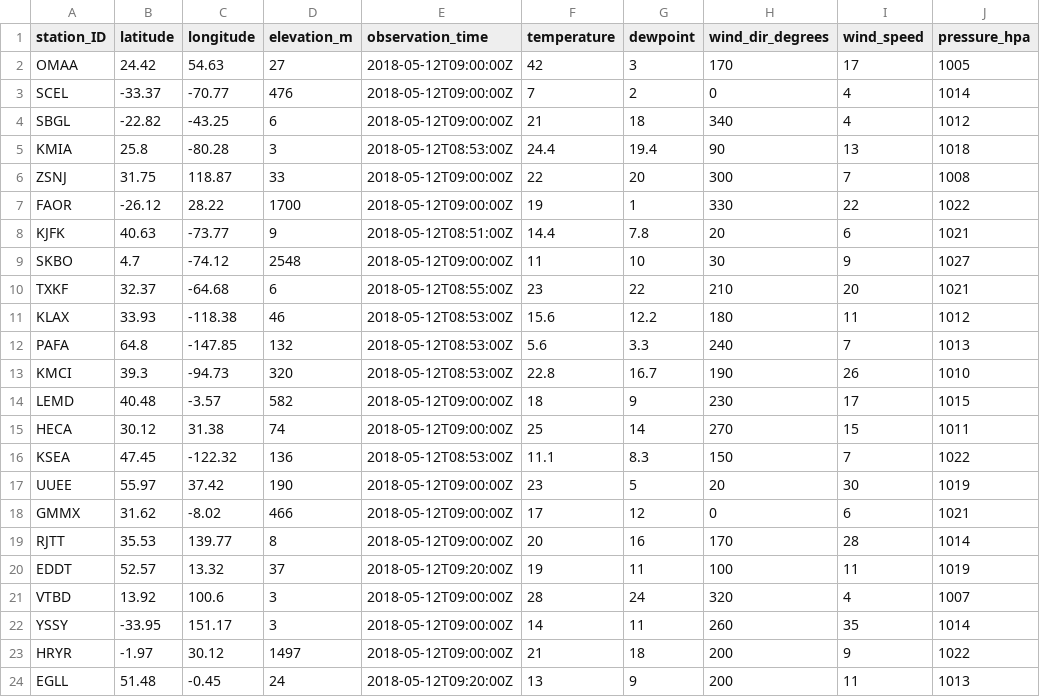
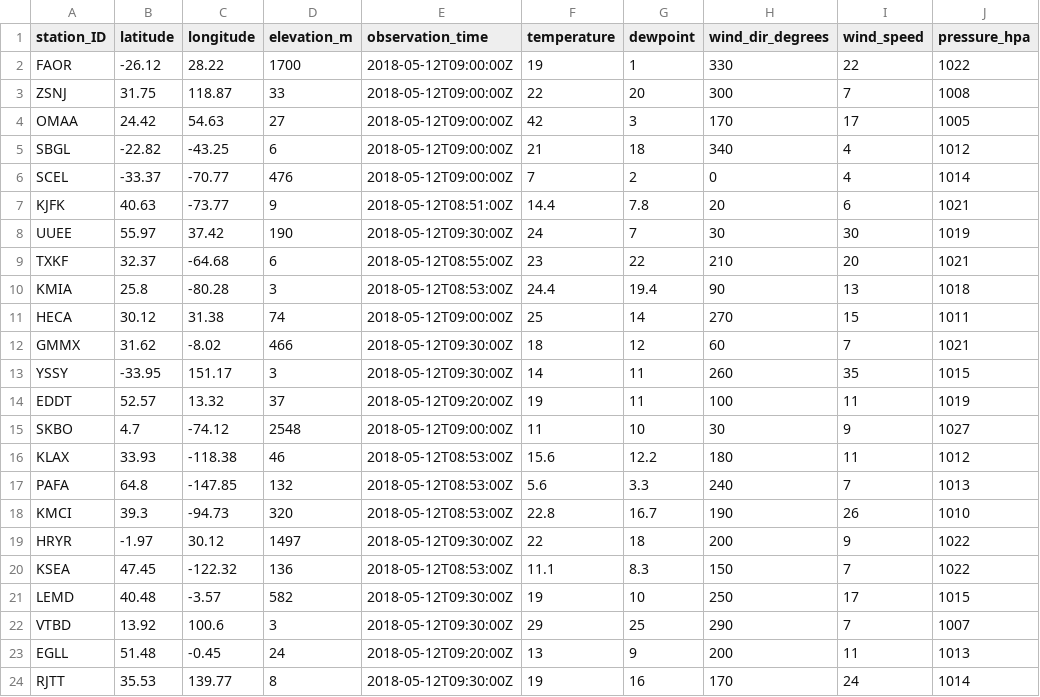
Before and after one commit to geos4s/realtimegis, a CSV file: sgroup04/metar_icao.csv, drawn as a sheet.

Commit message:
Add sgroup04/metar_icao.csv

```diff
--- a/sgroup04/metar_icao.csv
+++ b/sgroup04/metar_icao.csv
@@ -1,11 +1,16 @@
 station_ID;latitude;longitude;elevation_m;observation_time;temperature;dewpoint;wind_dir_degrees;wind_speed;pressure_hpa
+FAOR;-26.12;28.22;1700;2018-05-12T09:00:00Z;19;1;330;22;1022
+ZSNJ;31.75;118.87;33;2018-05-12T09:00:00Z;22;20;300;7;1008
 OMAA;24.42;54.63;27;2018-05-12T09:00:00Z;42;3;170;17;1005
+SBGL;-22.82;-43.25;6;2018-05-12T09:00:00Z;21;18;340;4;1012
 SCEL;-33.37;-70.77;476;2018-05-12T09:00:00Z;7;2;0;4;1014
-SBGL;-22.82;-43.25;6;2018-05-12T09:00:00Z;21;18;340;4;1012
+KJFK;40.63;-73.77;9;2018-05-12T08:51:00Z;14.4;7.8;20;6;1021
+UUEE;55.97;37.42;190;2018-05-12T09:30:00Z;24;7;30;30;1019
+TXKF;32.37;-64.68;6;2018-05-12T08:55:00Z;23;22;210;20;1021
 KMIA;25.8;-80.28;3;2018-05-12T08:53:00Z;24.4;19.4;90;13;1018
-ZSNJ;31.75;118.87;33;2018-05-12T09:00:00Z;22;20;300;7;1008
-FAOR;-26.12;28.22;1700;2018-05-12T09:00:00Z;19;1;330;22;1022
-KJFK;40.63;-73.77;9;2018-05-12T08:51:00Z;14.4;7.8;20;6;1021
+HECA;30.12;31.38;74;2018-05-12T09:00:00Z;25;14;270;15;1011
+GMMX;31.62;-8.02;466;2018-05-12T09:30:00Z;18;12;60;7;1021
+YSSY;-33.95;151.17;3;2018-05-12T09:30:00Z;14;11;260;35;1015
+EDDT;52.57;13.32;37;2018-05-12T09:20:00Z;19;11;100;11;1019
 SKBO;4.7;-74.12;2548;2018-05-12T09:00:00Z;11;10;30;9;1027
-TXKF;32.37;-64.68;6;2018-05-12T08:55:00Z;23;22;210;20;1021
 KLAX;33.93;-118.38;46;2018-05-12T08:53:00Z;15.6;12.2;180;11;1012
@@ -13,12 +18,7 @@ PAFA;64.8;-147.85;132;2018-05-12T08:53:00Z;5.6;3.3;240;7;1013
 KMCI;39.3;-94.73;320;2018-05-12T08:53:00Z;22.8;16.7;190;26;1010
-LEMD;40.48;-3.57;582;2018-05-12T09:00:00Z;18;9;230;17;1015
-HECA;30.12;31.38;74;2018-05-12T09:00:00Z;25;14;270;15;1011
+HRYR;-1.97;30.12;1497;2018-05-12T09:30:00Z;22;18;200;9;1022
 KSEA;47.45;-122.32;136;2018-05-12T08:53:00Z;11.1;8.3;150;7;1022
-UUEE;55.97;37.42;190;2018-05-12T09:00:00Z;23;5;20;30;1019
-GMMX;31.62;-8.02;466;2018-05-12T09:00:00Z;17;12;0;6;1021
-RJTT;35.53;139.77;8;2018-05-12T09:00:00Z;20;16;170;28;1014
-EDDT;52.57;13.32;37;2018-05-12T09:20:00Z;19;11;100;11;1019
-VTBD;13.92;100.6;3;2018-05-12T09:00:00Z;28;24;320;4;1007
-YSSY;-33.95;151.17;3;2018-05-12T09:00:00Z;14;11;260;35;1014
-HRYR;-1.97;30.12;1497;2018-05-12T09:00:00Z;21;18;200;9;1022
+LEMD;40.48;-3.57;582;2018-05-12T09:30:00Z;19;10;250;17;1015
+VTBD;13.92;100.6;3;2018-05-12T09:30:00Z;29;25;290;7;1007
 EGLL;51.48;-0.45;24;2018-05-12T09:20:00Z;13;9;200;11;1013
+RJTT;35.53;139.77;8;2018-05-12T09:30:00Z;19;16;170;24;1014
```
